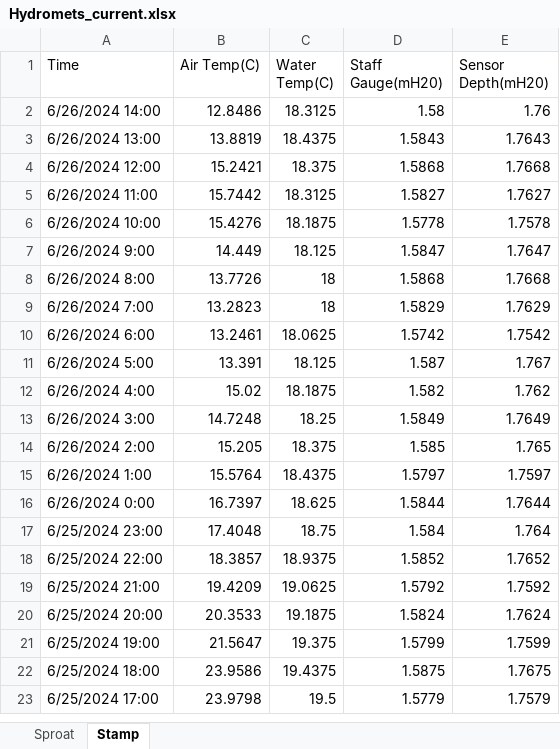
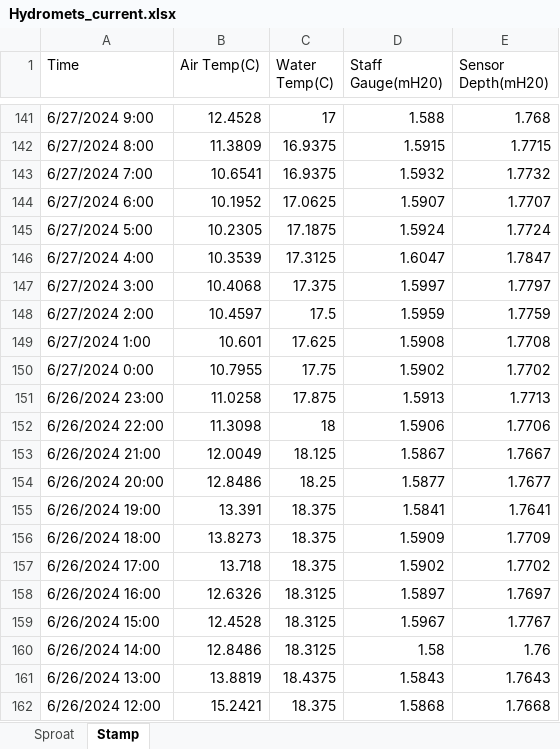
Before and after one commit to SCA-stock-assess/Environmental-data, an Excel workbook: Hydromet Data/Hydromets_current.xlsx, sheet Stamp, drawn as a sheet; only a part is shown, gaps mark what is left out; the shorter side is filled out with more unchanged rows; values as stored, in another font and other column widths than the file's, no cell formats; the diff covers the shown part only; the diff names each change by its address in the sheet, - before the commit and + after, or states it on an @@ line.

Commit message:
Update input data

```diff
--- a/Hydromet Data/Hydromets_current.xlsx (sheet Stamp)
+++ b/Hydromet Data/Hydromets_current.xlsx (sheet Stamp)
+row 141: 6/27/2024 9:00 | 12.4528 | 17 | 1.588 | 1.768
+row 142: 6/27/2024 8:00 | 11.3809 | 16.9375 | 1.5915 | 1.7715
+row 143: 6/27/2024 7:00 | 10.6541 | 16.9375 | 1.5932 | 1.7732
+row 144: 6/27/2024 6:00 | 10.1952 | 17.0625 | 1.5907 | 1.7707
+row 145: 6/27/2024 5:00 | 10.2305 | 17.1875 | 1.5924 | 1.7724
+row 146: 6/27/2024 4:00 | 10.3539 | 17.3125 | 1.6047 | 1.7847
+row 147: 6/27/2024 3:00 | 10.4068 | 17.375 | 1.5997 | 1.7797
+row 148: 6/27/2024 2:00 | 10.4597 | 17.5 | 1.5959 | 1.7759
+row 149: 6/27/2024 1:00 | 10.601 | 17.625 | 1.5908 | 1.7708
+row 150: 6/27/2024 0:00 | 10.7955 | 17.75 | 1.5902 | 1.7702
+row 151: 6/26/2024 23:00 | 11.0258 | 17.875 | 1.5913 | 1.7713
+row 152: 6/26/2024 22:00 | 11.3098 | 18 | 1.5906 | 1.7706
+row 153: 6/26/2024 21:00 | 12.0049 | 18.125 | 1.5867 | 1.7667
+row 154: 6/26/2024 20:00 | 12.8486 | 18.25 | 1.5877 | 1.7677
+row 155: 6/26/2024 19:00 | 13.391 | 18.375 | 1.5841 | 1.7641
+row 156: 6/26/2024 18:00 | 13.8273 | 18.375 | 1.5909 | 1.7709
+row 157: 6/26/2024 17:00 | 13.718 | 18.375 | 1.5902 | 1.7702
+row 158: 6/26/2024 16:00 | 12.6326 | 18.3125 | 1.5897 | 1.7697
+row 159: 6/26/2024 15:00 | 12.4528 | 18.3125 | 1.5967 | 1.7767
```
Also changed, not shown: 139 added rows elsewhere in this sheet, cell formats, 1 other file.
